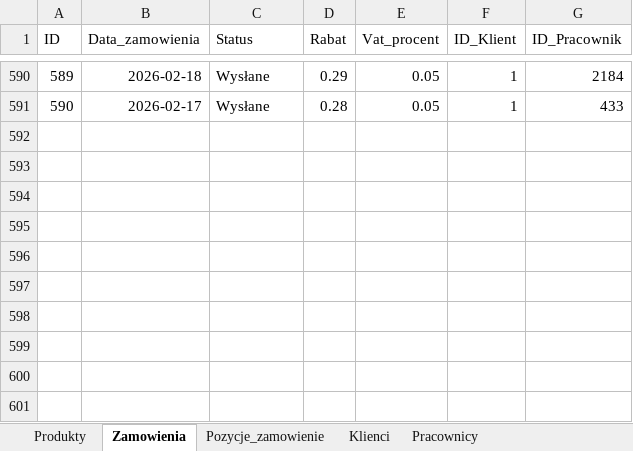
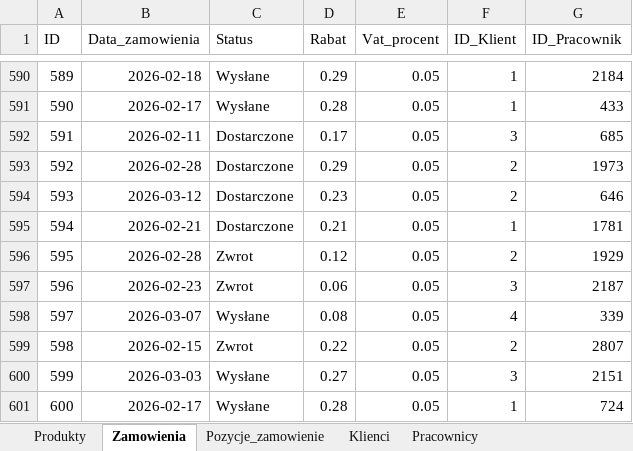
Before and after one commit to abazela/generator-danych, an Excel workbook: dane.xlsx, sheet Zamowienia, drawn as a sheet; only a part is shown, gaps mark what is left out; values as stored, in another font and other column widths than the file's, no borders; the diff names each change by its address in the sheet, - before the commit and + after, or states it on an @@ line.

```diff
--- a/dane.xlsx (sheet Zamowienia)
+++ b/dane.xlsx (sheet Zamowienia)
+row 592: 591 | 2026-02-11 | Dostarczone | 0.17 | 0.05 | 3 | 685
+row 593: 592 | 2026-02-28 | Dostarczone | 0.29 | 0.05 | 2 | 1973
+row 594: 593 | 2026-03-12 | Dostarczone | 0.23 | 0.05 | 2 | 646
+row 595: 594 | 2026-02-21 | Dostarczone | 0.21 | 0.05 | 1 | 1781
+row 596: 595 | 2026-02-28 | Zwrot | 0.12 | 0.05 | 2 | 1929
+row 597: 596 | 2026-02-23 | Zwrot | 0.06 | 0.05 | 3 | 2187
+row 598: 597 | 2026-03-07 | Wysłane | 0.08 | 0.05 | 4 | 339
+row 599: 598 | 2026-02-15 | Zwrot | 0.22 | 0.05 | 2 | 2807
+row 600: 599 | 2026-03-03 | Wysłane | 0.27 | 0.05 | 3 | 2151
+row 601: 600 | 2026-02-17 | Wysłane | 0.28 | 0.05 | 1 | 724
```
Also changed, not shown: sheet Pozycje_zamowienie, sheet Klienci.
